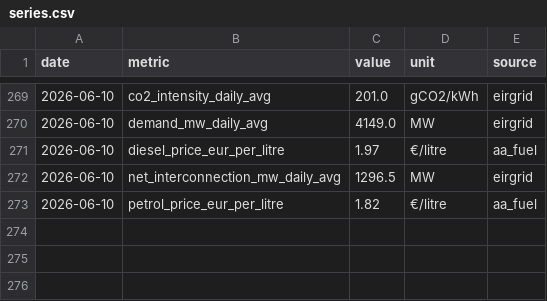
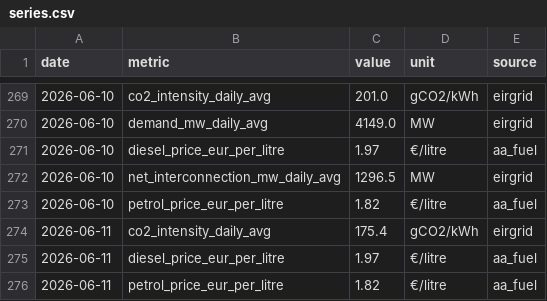
Before and after one commit to farrelltom/ireland-energy-dashboard, a CSV file: data/canonical/series.csv, drawn as a sheet; only a part is shown, gaps mark what is left out.

```diff
--- a/data/canonical/series.csv
+++ b/data/canonical/series.csv
@@ -273 +273,4 @@ date,metric,value,unit,source
 2026-06-10,petrol_price_eur_per_litre,1.82,€/litre,aa_fuel
+2026-06-11,co2_intensity_daily_avg,175.4,gCO2/kWh,eirgrid
+2026-06-11,diesel_price_eur_per_litre,1.97,€/litre,aa_fuel
+2026-06-11,petrol_price_eur_per_litre,1.82,€/litre,aa_fuel
```
Also changed, not shown: data/canonical/tariffs.csv, 2 other files.
